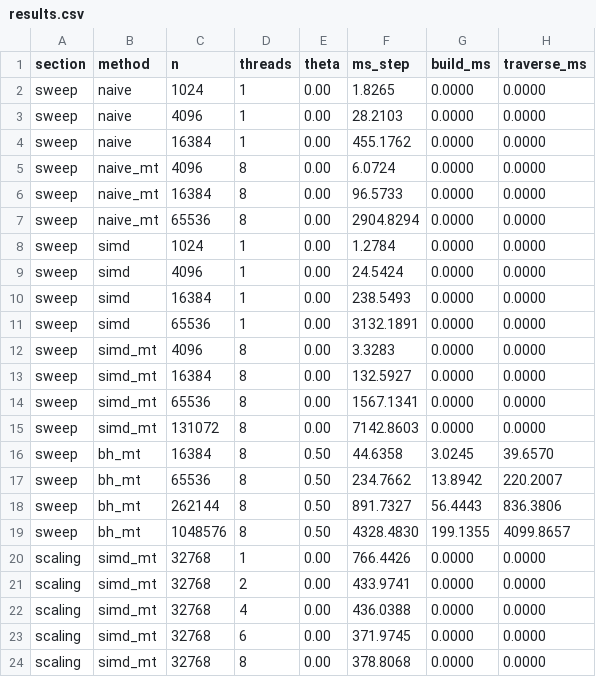
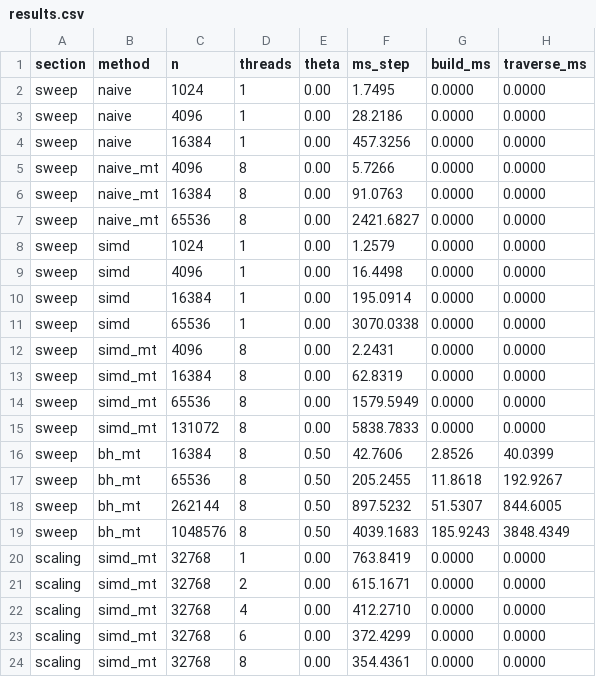
Before and after one commit to Taf0711/nbody-galaxy-sim, a CSV file: bench/results.csv, drawn as a sheet.

Commit message:
bench: provisional M2 results + dependency-free SVG chart generator
tools/plot_bench.py renders the sweep (log-log ms/step vs N) and thread
scaling charts straight from bench/results.csv, plus a markdown table.
Numbers in this commit were collected in macOS Low Power Mode and
undersell the hardware; refresh with: make bench && tools/plot_bench.py

```diff
--- a/bench/results.csv
+++ b/bench/results.csv
@@ -1,24 +1,24 @@
 section,method,n,threads,theta,ms_step,build_ms,traverse_ms
-sweep,naive,1024,1,0.00,1.8265,0.0000,0.0000
-sweep,naive,4096,1,0.00,28.2103,0.0000,0.0000
-sweep,naive,16384,1,0.00,455.1762,0.0000,0.0000
-sweep,naive_mt,4096,8,0.00,6.0724,0.0000,0.0000
-sweep,naive_mt,16384,8,0.00,96.5733,0.0000,0.0000
-sweep,naive_mt,65536,8,0.00,2904.8294,0.0000,0.0000
-sweep,simd,1024,1,0.00,1.2784,0.0000,0.0000
-sweep,simd,4096,1,0.00,24.5424,0.0000,0.0000
-sweep,simd,16384,1,0.00,238.5493,0.0000,0.0000
-sweep,simd,65536,1,0.00,3132.1891,0.0000,0.0000
-sweep,simd_mt,4096,8,0.00,3.3283,0.0000,0.0000
-sweep,simd_mt,16384,8,0.00,132.5927,0.0000,0.0000
-sweep,simd_mt,65536,8,0.00,1567.1341,0.0000,0.0000
-sweep,simd_mt,131072,8,0.00,7142.8603,0.0000,0.0000
-sweep,bh_mt,16384,8,0.50,44.6358,3.0245,39.6570
-sweep,bh_mt,65536,8,0.50,234.7662,13.8942,220.2007
-sweep,bh_mt,262144,8,0.50,891.7327,56.4443,836.3806
-sweep,bh_mt,1048576,8,0.50,4328.4830,199.1355,4099.8657
-scaling,simd_mt,32768,1,0.00,766.4426,0.0000,0.0000
-scaling,simd_mt,32768,2,0.00,433.9741,0.0000,0.0000
-scaling,simd_mt,32768,4,0.00,436.0388,0.0000,0.0000
-scaling,simd_mt,32768,6,0.00,371.9745,0.0000,0.0000
-scaling,simd_mt,32768,8,0.00,378.8068,0.0000,0.0000
+sweep,naive,1024,1,0.00,1.7495,0.0000,0.0000
+sweep,naive,4096,1,0.00,28.2186,0.0000,0.0000
+sweep,naive,16384,1,0.00,457.3256,0.0000,0.0000
+sweep,naive_mt,4096,8,0.00,5.7266,0.0000,0.0000
+sweep,naive_mt,16384,8,0.00,91.0763,0.0000,0.0000
+sweep,naive_mt,65536,8,0.00,2421.6827,0.0000,0.0000
+sweep,simd,1024,1,0.00,1.2579,0.0000,0.0000
+sweep,simd,4096,1,0.00,16.4498,0.0000,0.0000
+sweep,simd,16384,1,0.00,195.0914,0.0000,0.0000
+sweep,simd,65536,1,0.00,3070.0338,0.0000,0.0000
+sweep,simd_mt,4096,8,0.00,2.2431,0.0000,0.0000
+sweep,simd_mt,16384,8,0.00,62.8319,0.0000,0.0000
+sweep,simd_mt,65536,8,0.00,1579.5949,0.0000,0.0000
+sweep,simd_mt,131072,8,0.00,5838.7833,0.0000,0.0000
+sweep,bh_mt,16384,8,0.50,42.7606,2.8526,40.0399
+sweep,bh_mt,65536,8,0.50,205.2455,11.8618,192.9267
+sweep,bh_mt,262144,8,0.50,897.5232,51.5307,844.6005
+sweep,bh_mt,1048576,8,0.50,4039.1683,185.9243,3848.4349
+scaling,simd_mt,32768,1,0.00,763.8419,0.0000,0.0000
+scaling,simd_mt,32768,2,0.00,615.1671,0.0000,0.0000
+scaling,simd_mt,32768,4,0.00,412.2710,0.0000,0.0000
+scaling,simd_mt,32768,6,0.00,372.4299,0.0000,0.0000
+scaling,simd_mt,32768,8,0.00,354.4361,0.0000,0.0000
```
Also changed, not shown: 4 other files.
